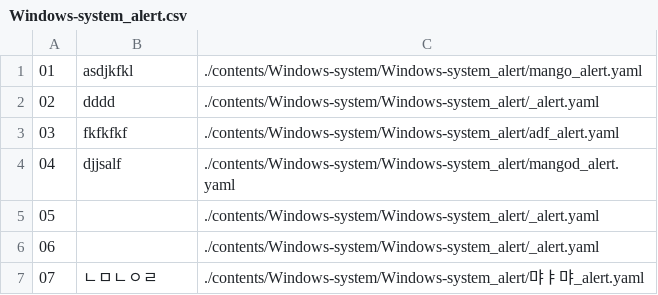
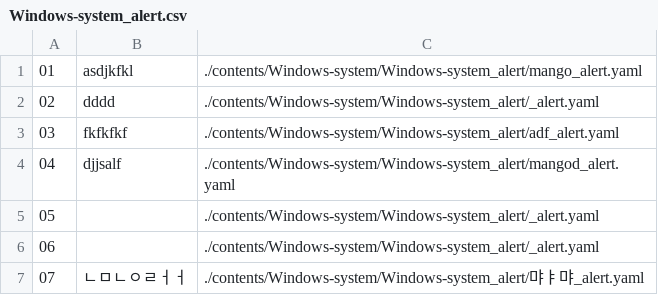
Before and after one commit to NexClipper/exporterhub.io, a CSV file: contents/Windows-system/Windows-system_alert/Windows-system_alert.csv, drawn as a sheet.

Commit message:
wip

```diff
--- a/contents/Windows-system/Windows-system_alert/Windows-system_alert.csv
+++ b/contents/Windows-system/Windows-system_alert/Windows-system_alert.csv
@@ -6,2 +6,2 @@
 06, , ./contents/Windows-system/Windows-system_alert/_alert.yaml
-07,ㄴㅁㄴㅇㄹ, ./contents/Windows-system/Windows-system_alert/먀ㅑ먀_alert.yaml
+07,ㄴㅁㄴㅇㄹㅓㅓ,./contents/Windows-system/Windows-system_alert/먀ㅑ먀_alert.yaml
```
